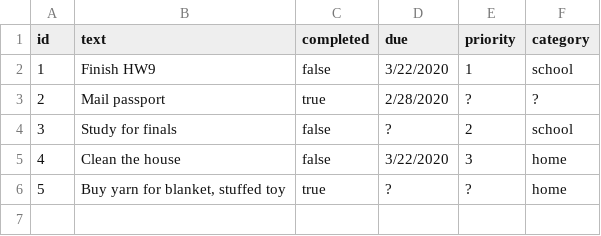
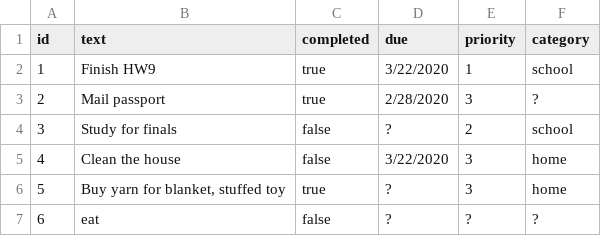
Before and after one commit to Justin19960919/Command-Line-ToDoList, a CSV file: hw9/todos.csv, drawn as a sheet.

```diff
--- a/hw9/todos.csv
+++ b/hw9/todos.csv
@@ -1,6 +1,7 @@
 "id","text","completed","due","priority","category"
-"1","Finish HW9","false","3/22/2020","1","school"
-"2","Mail passport","true","2/28/2020","?","?"
+"1","Finish HW9","true","3/22/2020","1","school"
+"2","Mail passport","true","2/28/2020","3","?"
 "3","Study for finals","false","?","2","school"
 "4","Clean the house","false","3/22/2020","3","home"
-"5","Buy yarn for blanket, stuffed toy","true","?","?","home"
+"5","Buy yarn for blanket, stuffed toy","true","?","3","home"
+"6","eat","false","?","?","?"
```
Also changed, not shown: 9 other files.
